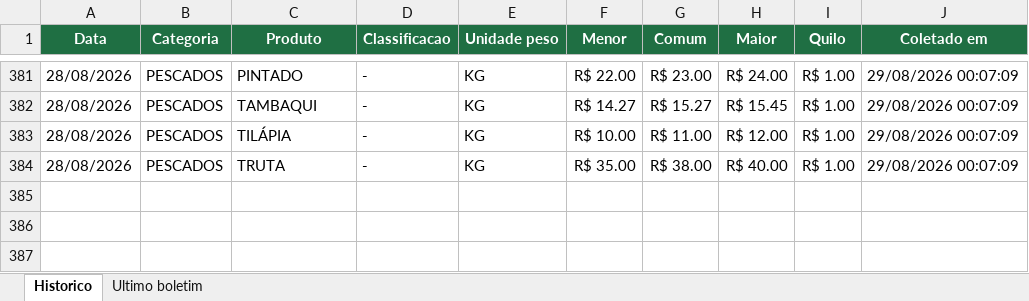
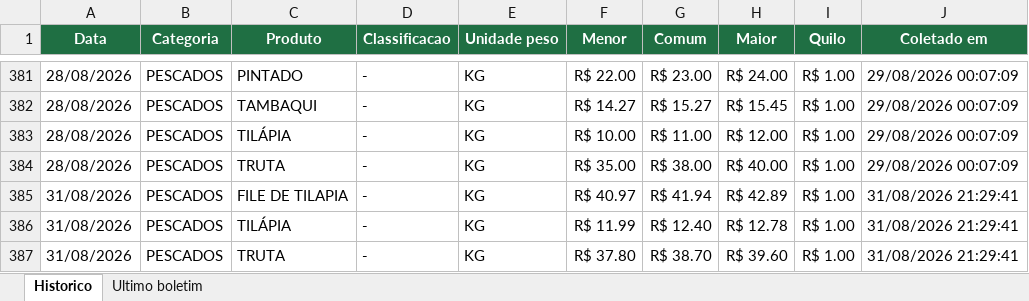
Before and after one commit to tbrena/robo-ceagesp, an Excel workbook: dados/cotacoes_pescado.xlsx, sheet Historico, drawn as a sheet; only a part is shown, gaps mark what is left out; values as stored, in another font and other column widths than the file's, no borders; the diff names each change by its address in the sheet, - before the commit and + after, or states it on an @@ line.

```diff
--- a/dados/cotacoes_pescado.xlsx (sheet Historico)
+++ b/dados/cotacoes_pescado.xlsx (sheet Historico)
+row 385: 31/08/2026 | PESCADOS | FILE DE TILAPIA | - | KG | R$ 40.97 | R$ 41.94 | R$ 42.89 | R$ 1.00 | 31/08/2026 21:29:41
+row 386: 31/08/2026 | PESCADOS | TILÁPIA | - | KG | R$ 11.99 | R$ 12.40 | R$ 12.78 | R$ 1.00 | 31/08/2026 21:29:41
+row 387: 31/08/2026 | PESCADOS | TRUTA | - | KG | R$ 37.80 | R$ 38.70 | R$ 39.60 | R$ 1.00 | 31/08/2026 21:29:41
```
Also changed, not shown: sheet Ultimo boletim, 14 other files.
